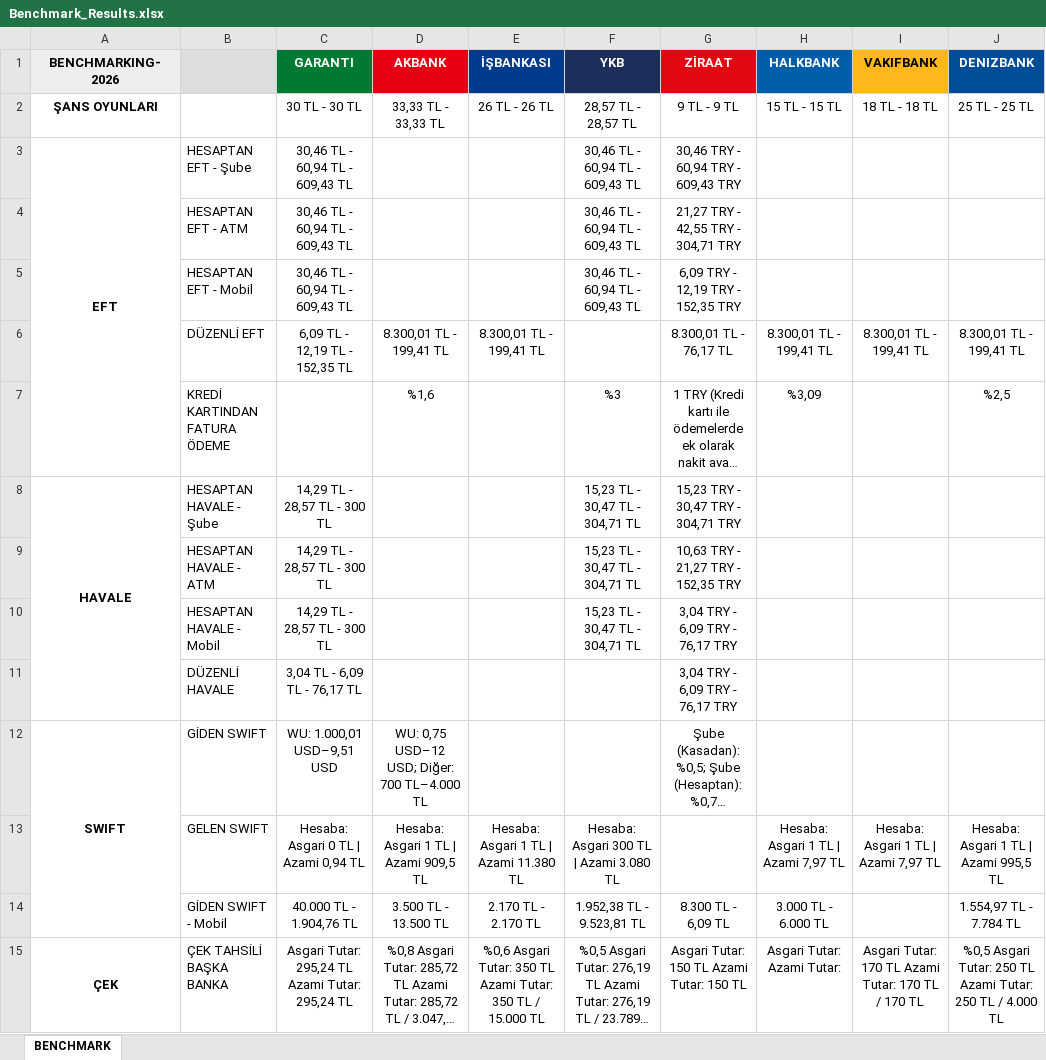
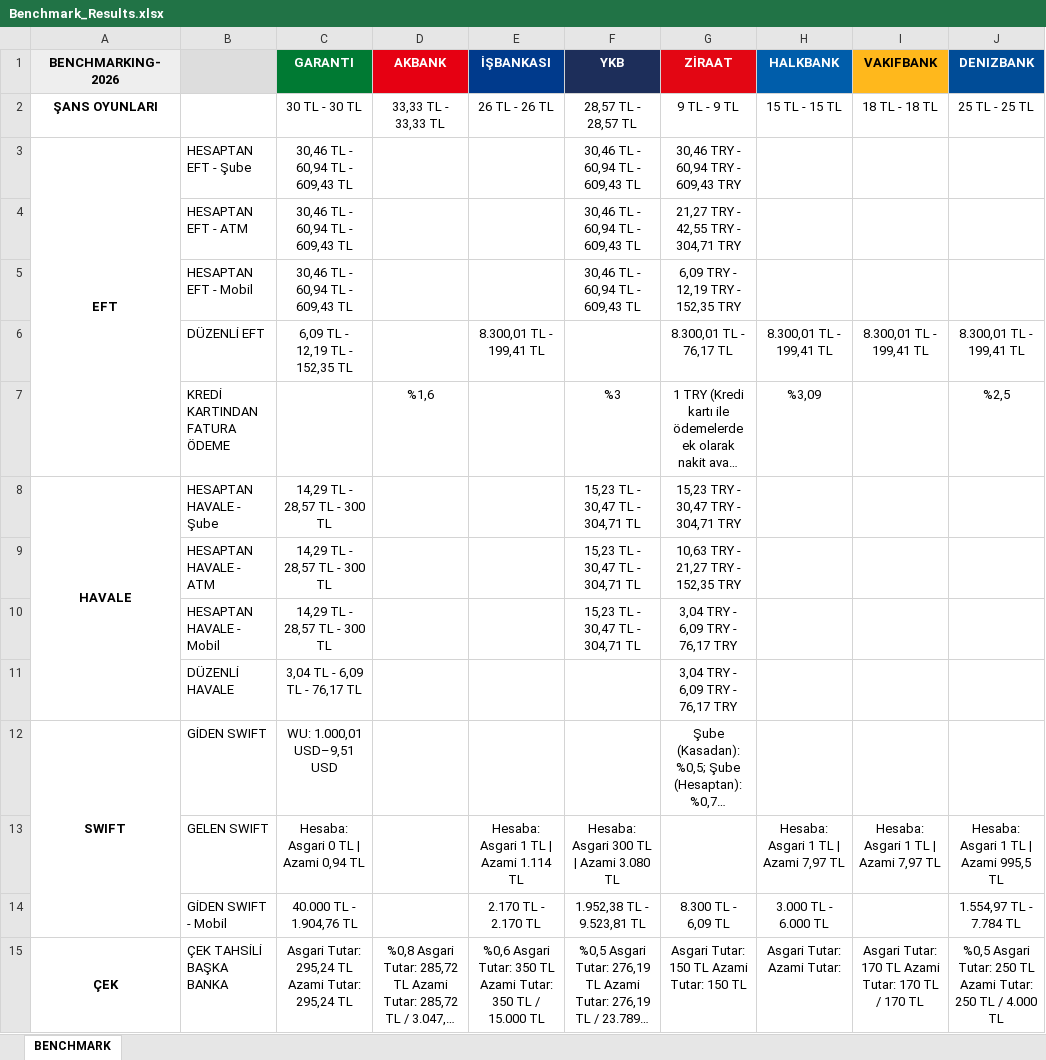
Before and after one commit to omerberkecelik/bankscrape, an Excel workbook: docs/Benchmark_Results.xlsx, sheet BENCHMARK, drawn as a sheet; only a part is shown; long unchanged cells end in …; values as stored, in another font and other column widths than the file's, no borders; the diff names each change by its address in the sheet, - before the commit and + after, or states it on an @@ line.

```diff
--- a/docs/Benchmark_Results.xlsx (sheet BENCHMARK)
+++ b/docs/Benchmark_Results.xlsx (sheet BENCHMARK)
-D6 (AKBANK): 8.300,01 TL - 199,41 TL
+D6 (AKBANK): (empty)
-D12 (AKBANK): WU: 0,75 USD–12 USD; Diğer: 700 TL–4.000 TL
+D12 (AKBANK): (empty)
-D13 (AKBANK): Hesaba: Asgari 1 TL | Azami 909,5 TL
+D13 (AKBANK): (empty)
-E13 (İŞBANKASI): Hesaba: Asgari 1 TL | Azami 11.380 TL
+E13 (İŞBANKASI): Hesaba: Asgari 1 TL | Azami 1.114 TL
-D14 (AKBANK): 3.500 TL - 13.500 TL
+D14 (AKBANK): (empty)
```
